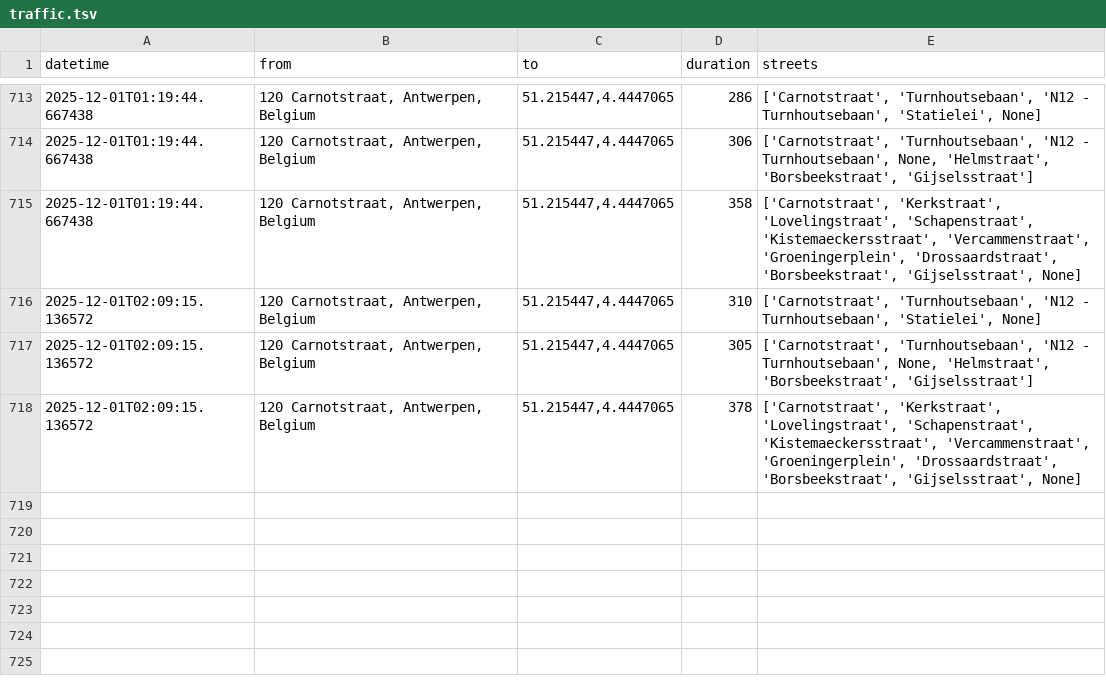
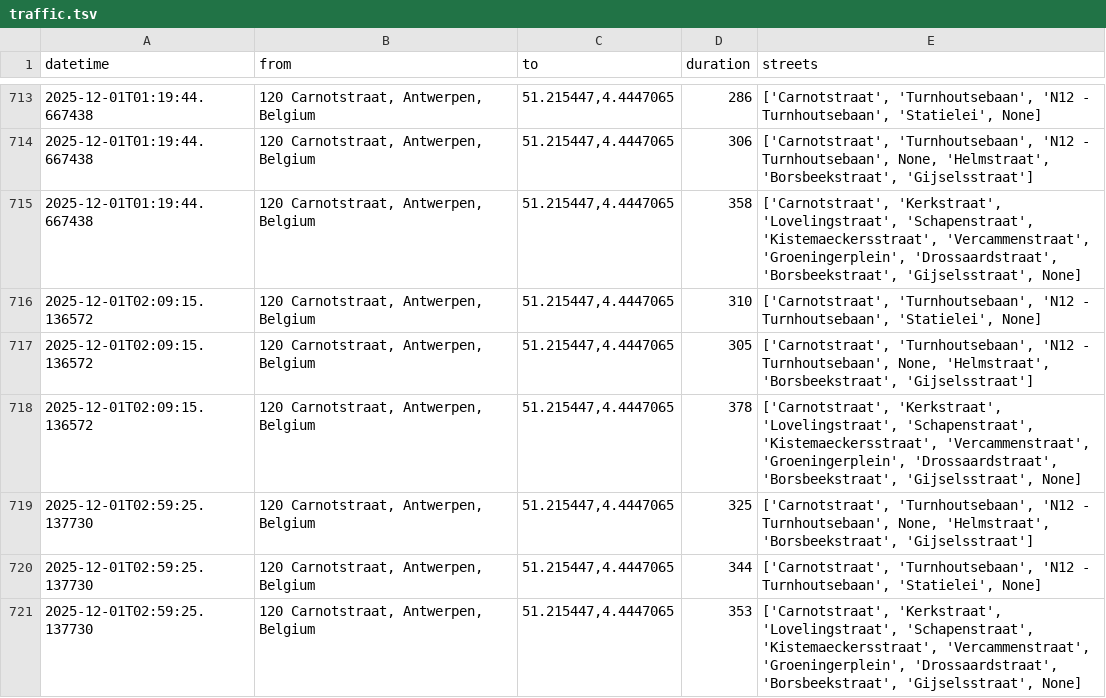
Before and after one commit to mrft/traffic-monitor, a TSV file: data/traffic.tsv, drawn as a sheet; only a part is shown, gaps mark what is left out; the diff names each change by its address in the sheet, - before the commit and + after, or states it on an @@ line.

```diff
--- a/data/traffic.tsv
+++ b/data/traffic.tsv
+row 719: 2025-12-01T02:59:25.137730 | 120 Carnotstraat, Antwerpen, Belgium | 51.215447,4.4447065 | 325 | ['Carnotstraat', 'Turnhoutsebaan', 'N12 - Turnhoutsebaan', None, 'Helmstraat', 'Borsbeekstraat', 'Gijselsstraat']
+row 720: 2025-12-01T02:59:25.137730 | 120 Carnotstraat, Antwerpen, Belgium | 51.215447,4.4447065 | 344 | ['Carnotstraat', 'Turnhoutsebaan', 'N12 - Turnhoutsebaan', 'Statielei', None]
+row 721: 2025-12-01T02:59:25.137730 | 120 Carnotstraat, Antwerpen, Belgium | 51.215447,4.4447065 | 353 | ['Carnotstraat', 'Kerkstraat', 'Lovelingstraat', 'Schapenstraat', 'Kistemaeckersstraat', 'Vercammenstraat', 'Groeningerplein', 'Drossaardstraat', 'Borsbeekstraat', 'Gijselsstraat', None]
```
